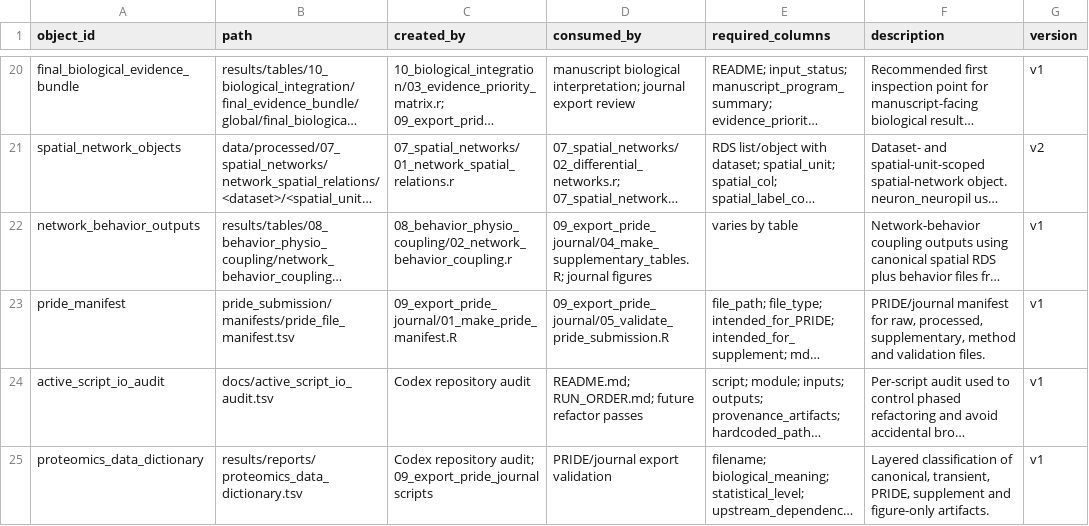
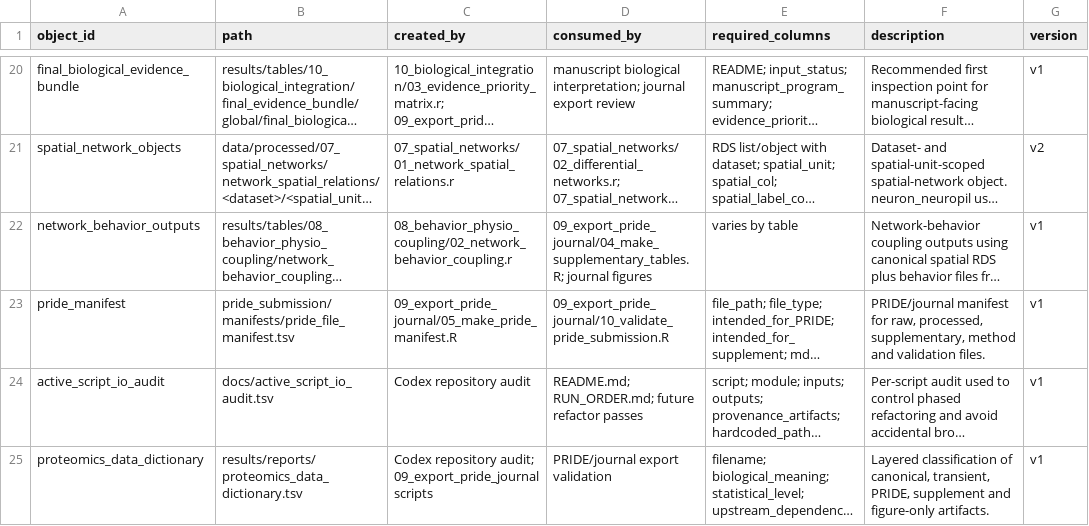
Before and after one commit to topohl/pRoteomics, a TSV file: docs/file_contracts.tsv, drawn as a sheet; only a part is shown, gaps mark what is left out; long unchanged cells end in …; the diff covers the shown part only; the diff names each change by its address in the sheet, - before the commit and + after, or states it on an @@ line.

```diff
--- a/docs/file_contracts.tsv
+++ b/docs/file_contracts.tsv
-C23 (created_by): 09_export_pride_journal/01_make_pride_manifest.R
+C23 (created_by): 09_export_pride_journal/05_make_pride_manifest.R
-D23 (consumed_by): 09_export_pride_journal/05_validate_pride_submission.R
+D23 (consumed_by): 09_export_pride_journal/10_validate_pride_submission.R
```
Also changed, not shown: 5 edited cells elsewhere in this file, docs/active_script_io_audit.tsv, 6 other files.
